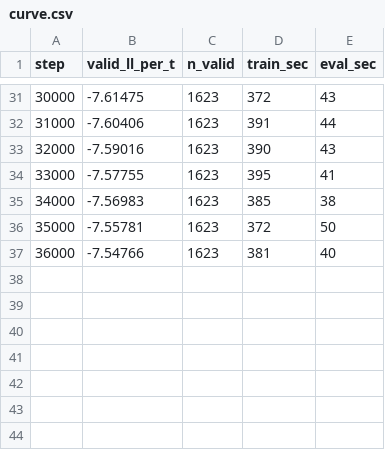
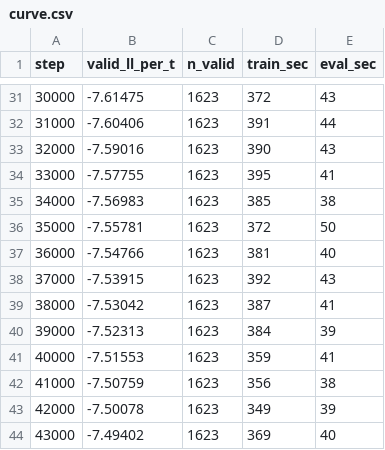
Before and after one commit to a-student-for-life/WAKE, a CSV file: data/gtn/models/R03/curve.csv, drawn as a sheet; only a part is shown, gaps mark what is left out.

Commit message:
GeoTrackNet phase 1: R03 done (improvement 0.0364 < 0.5% of |-7.4940| over 5,000 steps)

```diff
--- a/data/gtn/models/R03/curve.csv
+++ b/data/gtn/models/R03/curve.csv
@@ -37 +37,8 @@ step,valid_ll_per_t,n_valid,train_sec,eval_sec
 36000,-7.54766,1623,381,40
+37000,-7.53915,1623,392,43
+38000,-7.53042,1623,387,41
+39000,-7.52313,1623,384,39
+40000,-7.51553,1623,359,41
+41000,-7.50759,1623,356,38
+42000,-7.50078,1623,349,39
+43000,-7.49402,1623,369,40
```
Also changed, not shown: 9 other files.
